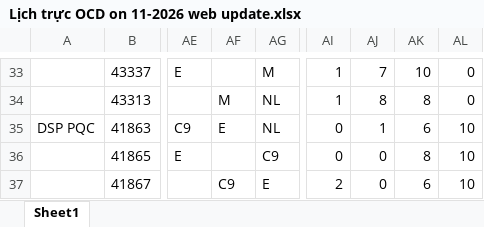
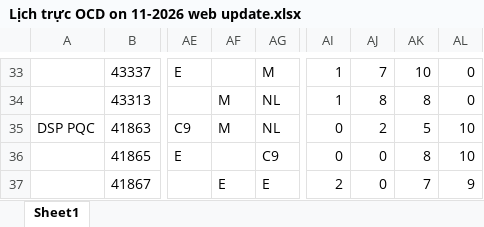
Before and after one commit to dispatchpqc/crewlist-dsp-asst, an Excel workbook: data/2026/11.2026/Lịch trực OCD on 11-2026 web update.xlsx, sheet Sheet1, drawn as a sheet; only a part is shown, gaps mark what is left out; values as stored, in another font and other column widths than the file's, no borders; the diff names each change by its address in the sheet, - before the commit and + after, or states it on an @@ line.

Commit message:
Update roster 11/2026 from web (26 NV)

```diff
--- a/data/2026/11.2026/Lịch trực OCD on 11-2026 web update.xlsx (sheet Sheet1)
+++ b/data/2026/11.2026/Lịch trực OCD on 11-2026 web update.xlsx (sheet Sheet1)
-AF35: E
+AF35: M
-AJ35: 1
+AJ35: 2
-AK35: 6
+AK35: 5
-AF37: C9
+AF37: E
-AK37: 6
+AK37: 7
-AL37: 10
+AL37: 9
```
